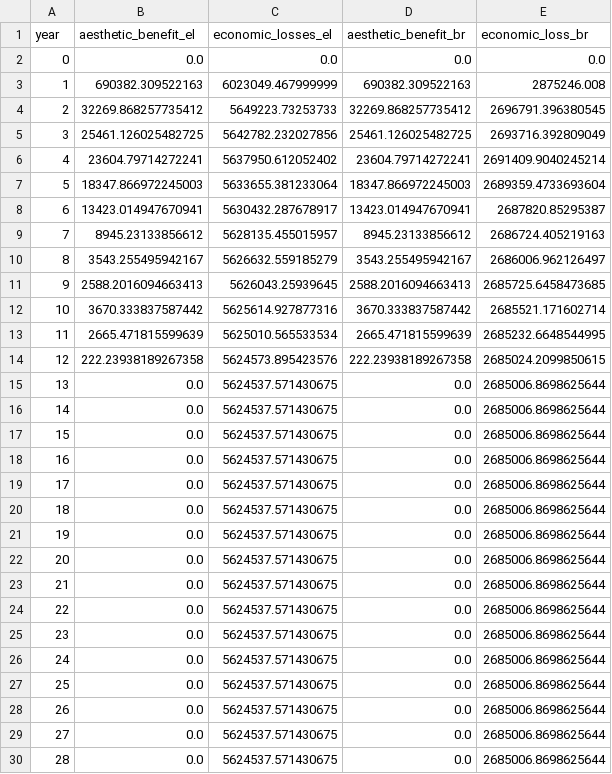
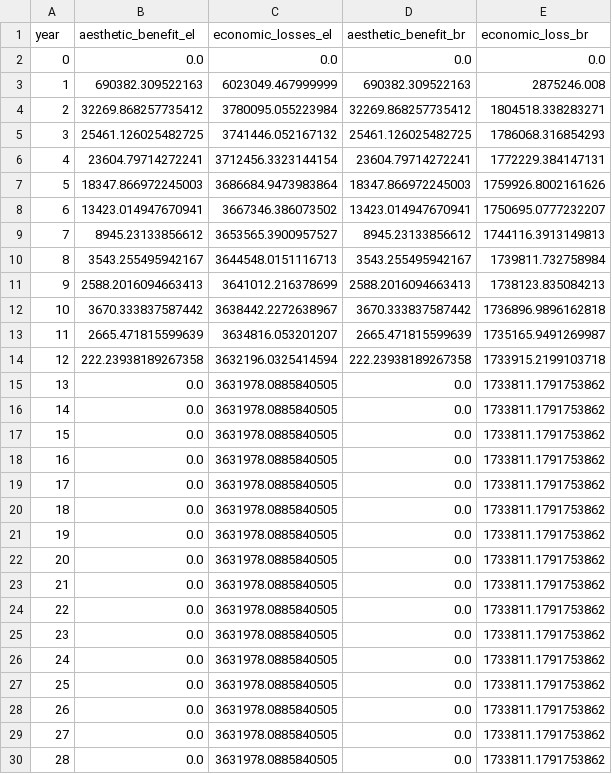
Before and after one commit to narslab/project-groundwork, a CSV file: results/outcomes/Benefit/Analyze result/benefit-analyze-result-S10.csv, drawn as a sheet; only a part is shown; the diff covers the shown part only.

Commit message:
simulate the results using the initial set of parameters

```diff
--- a/results/outcomes/Benefit/Analyze result/benefit-analyze-result-S10.csv
+++ b/results/outcomes/Benefit/Analyze result/benefit-analyze-result-S10.csv
@@ -3,28 +3,28 @@ year,aesthetic_benefit_el,economic_losses_el,aesthetic_benefit_br,economic_loss_
 1,690382.309522163,6023049.467999999,690382.309522163,2875246.008
-2,32269.868257735412,5649223.73253733,32269.868257735412,2696791.396380545
-3,25461.126025482725,5642782.232027856,25461.126025482725,2693716.392809049
-4,23604.79714272241,5637950.612052402,23604.79714272241,2691409.9040245214
-5,18347.866972245003,5633655.381233064,18347.866972245003,2689359.4733693604
-6,13423.014947670941,5630432.287678917,13423.014947670941,2687820.85295387
-7,8945.23133856612,5628135.455015957,8945.23133856612,2686724.405219163
-8,3543.255495942167,5626632.559185279,3543.255495942167,2686006.962126497
-9,2588.2016094663413,5626043.25939645,2588.2016094663413,2685725.6458473685
-10,3670.333837587442,5625614.927877316,3670.333837587442,2685521.171602714
-11,2665.471815599639,5625010.565533534,2665.471815599639,2685232.6648544995
-12,222.23938189267358,5624573.895423576,222.23938189267358,2685024.2099850615
-13,0.0,5624537.571430675,0.0,2685006.8698625644
-14,0.0,5624537.571430675,0.0,2685006.8698625644
-15,0.0,5624537.571430675,0.0,2685006.8698625644
-16,0.0,5624537.571430675,0.0,2685006.8698625644
-17,0.0,5624537.571430675,0.0,2685006.8698625644
-18,0.0,5624537.571430675,0.0,2685006.8698625644
-19,0.0,5624537.571430675,0.0,2685006.8698625644
-20,0.0,5624537.571430675,0.0,2685006.8698625644
-21,0.0,5624537.571430675,0.0,2685006.8698625644
-22,0.0,5624537.571430675,0.0,2685006.8698625644
-23,0.0,5624537.571430675,0.0,2685006.8698625644
-24,0.0,5624537.571430675,0.0,2685006.8698625644
-25,0.0,5624537.571430675,0.0,2685006.8698625644
-26,0.0,5624537.571430675,0.0,2685006.8698625644
-27,0.0,5624537.571430675,0.0,2685006.8698625644
-28,0.0,5624537.571430675,0.0,2685006.8698625644
+2,32269.868257735412,3780095.055223984,32269.868257735412,1804518.338283271
+3,25461.126025482725,3741446.052167132,25461.126025482725,1786068.316854293
+4,23604.79714272241,3712456.3323144154,23604.79714272241,1772229.384147131
+5,18347.866972245003,3686684.9473983864,18347.866972245003,1759926.8002161626
+6,13423.014947670941,3667346.386073502,13423.014947670941,1750695.0777232207
+7,8945.23133856612,3653565.3900957527,8945.23133856612,1744116.3913149813
+8,3543.255495942167,3644548.0151116713,3543.255495942167,1739811.732758984
+9,2588.2016094663413,3641012.216378699,2588.2016094663413,1738123.835084213
+10,3670.333837587442,3638442.2272638967,3670.333837587442,1736896.9896162818
+11,2665.471815599639,3634816.053201207,2665.471815599639,1735165.9491269987
+12,222.23938189267358,3632196.0325414594,222.23938189267358,1733915.2199103718
+13,0.0,3631978.0885840505,0.0,1733811.1791753862
+14,0.0,3631978.0885840505,0.0,1733811.1791753862
+15,0.0,3631978.0885840505,0.0,1733811.1791753862
+16,0.0,3631978.0885840505,0.0,1733811.1791753862
+17,0.0,3631978.0885840505,0.0,1733811.1791753862
+18,0.0,3631978.0885840505,0.0,1733811.1791753862
+19,0.0,3631978.0885840505,0.0,1733811.1791753862
+20,0.0,3631978.0885840505,0.0,1733811.1791753862
+21,0.0,3631978.0885840505,0.0,1733811.1791753862
+22,0.0,3631978.0885840505,0.0,1733811.1791753862
+23,0.0,3631978.0885840505,0.0,1733811.1791753862
+24,0.0,3631978.0885840505,0.0,1733811.1791753862
+25,0.0,3631978.0885840505,0.0,1733811.1791753862
+26,0.0,3631978.0885840505,0.0,1733811.1791753862
+27,0.0,3631978.0885840505,0.0,1733811.1791753862
+28,0.0,3631978.0885840505,0.0,1733811.1791753862
```
Also changed, not shown: 22 edited cells elsewhere in this file, results/outcomes/Benefit/Analyze result/ npv_benefit.csv, results/outcomes/Benefit/Analyze result/benefit-analyze-result-S2.csv, 10 other files.
